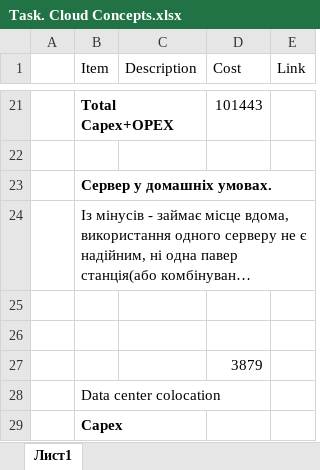
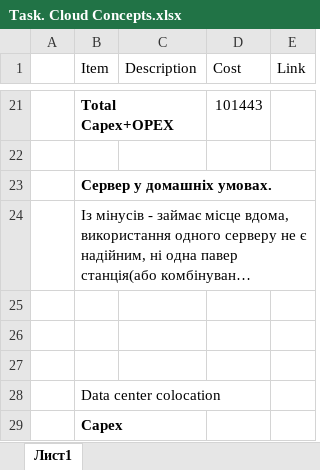
Before and after one commit to ZEN10111/GL_DevOps_BaseCamp, an Excel workbook: Task. Cloud Concepts.xlsx, sheet Лист1, drawn as a sheet; only a part is shown, gaps mark what is left out; long unchanged cells end in …; values as stored, in another font and other column widths than the file's, no borders; the diff names each change by its address in the sheet, - before the commit and + after, or states it on an @@ line.

Commit message:
Add files via upload
update

```diff
--- a/Task. Cloud Concepts.xlsx (sheet Лист1)
+++ b/Task. Cloud Concepts.xlsx (sheet Лист1)
-D27 (Cost): 3879
+D27 (Cost): (empty)
```
